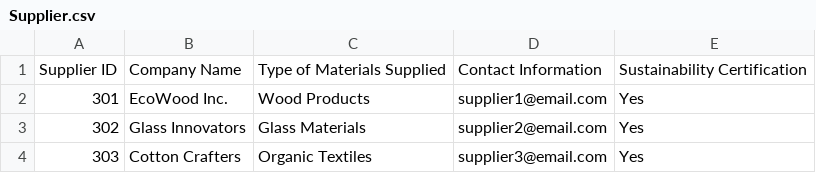
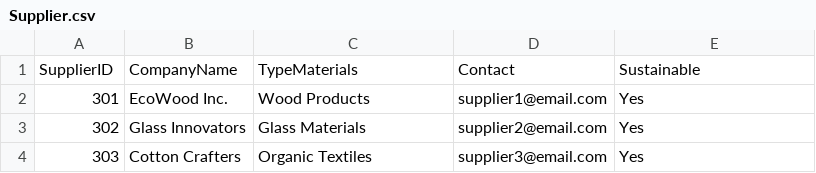
Before and after one commit to Ramya154/Project-Database-Systems, a CSV file: csv/Supplier.csv, drawn as a sheet; removed rows and columns are numbered as before the commit, all else as after; the diff names each change by its address in the sheet, - before the commit and + after, or states it on an @@ line.

```diff
--- a/csv/Supplier.csv
+++ b/csv/Supplier.csv
-row 1: Supplier ID | Company Name | Type of Materials Supplied | Contact Information | Sustainability Certification
+row 1: SupplierID | CompanyName | TypeMaterials | Contact | Sustainable
```
Also changed, not shown: csv/Product.csv, csv/craftsman.csv, 9 other files.
